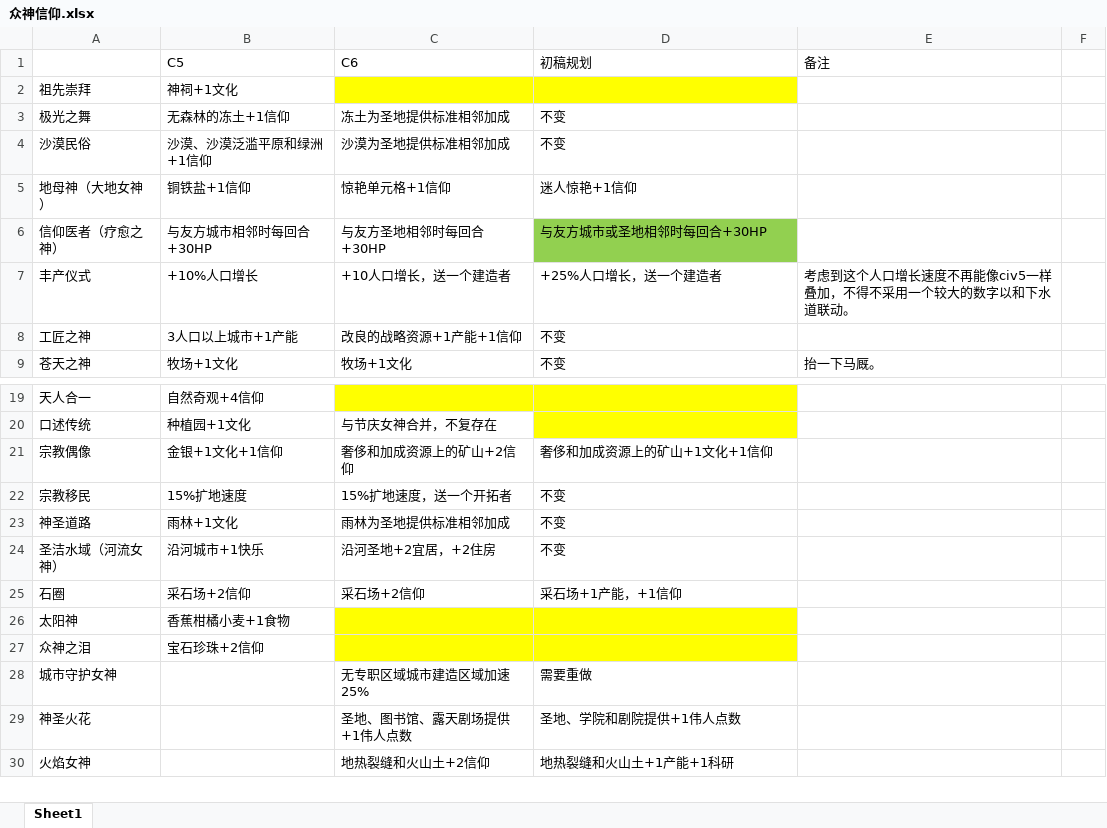
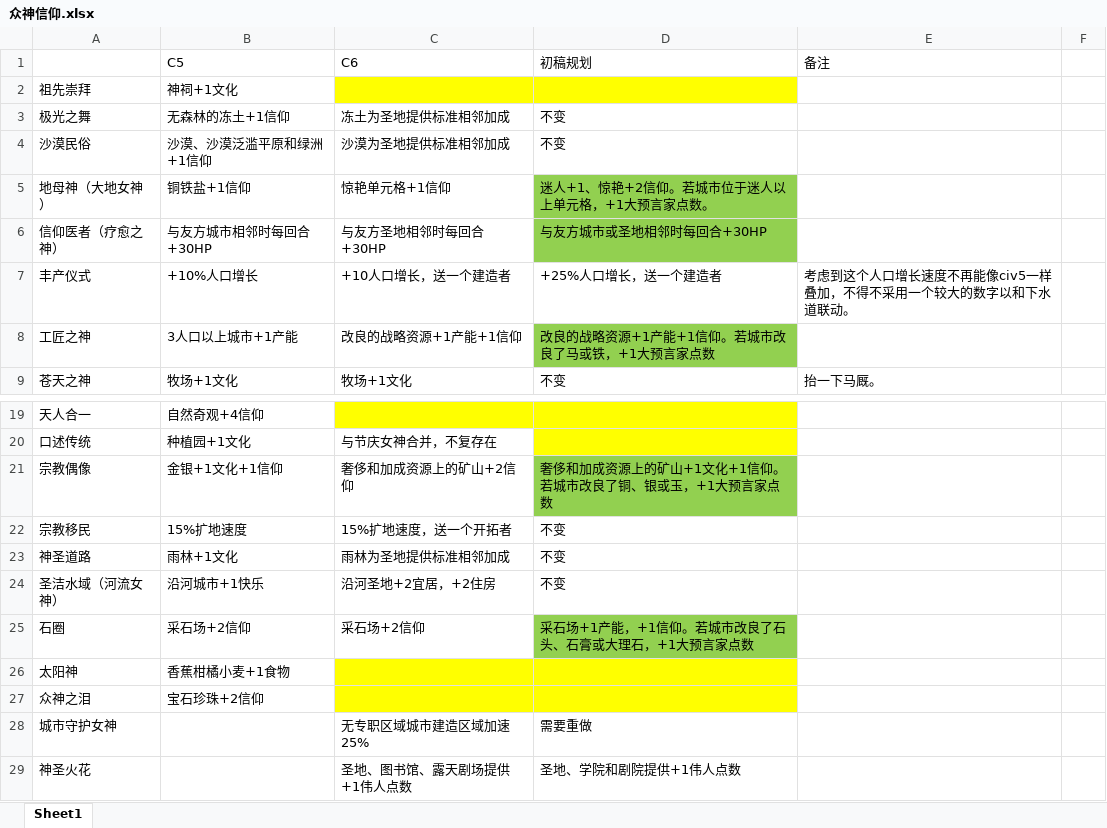
Before and after one commit to dwughjsd/Sistine_civ6mod, an Excel workbook: 文档/众神信仰.xlsx, sheet Sheet1, drawn as a sheet; only a part is shown, gaps mark what is left out; the shorter side is filled out with more unchanged rows; values as stored, in another font and other column widths than the file's, no borders; the diff names each change by its address in the sheet, - before the commit and + after, or states it on an @@ line.

Commit message:
Update 众神信仰.xlsx

```diff
--- a/文档/众神信仰.xlsx (sheet Sheet1)
+++ b/文档/众神信仰.xlsx (sheet Sheet1)
-D5 (初稿规划): 迷人惊艳+1信仰
+D5 (初稿规划): 迷人+1、惊艳+2信仰。若城市位于迷人以上单元格，+1大预言家点数。
-D5 fill: none
+D5 fill: #92D050
-D8 (初稿规划): 不变
+D8 (初稿规划): 改良的战略资源+1产能+1信仰。若城市改良了马或铁，+1大预言家点数
-D8 fill: none
+D8 fill: #92D050
-D21 (初稿规划): 奢侈和加成资源上的矿山+1文化+1信仰
+D21 (初稿规划): 奢侈和加成资源上的矿山+1文化+1信仰。若城市改良了铜、银或玉，+1大预言家点数
-D21 fill: none
+D21 fill: #92D050
-D25 (初稿规划): 采石场+1产能，+1信仰
+D25 (初稿规划): 采石场+1产能，+1信仰。若城市改良了石头、石膏或大理石，+1大预言家点数
-D25 fill: none
+D25 fill: #92D050
```
